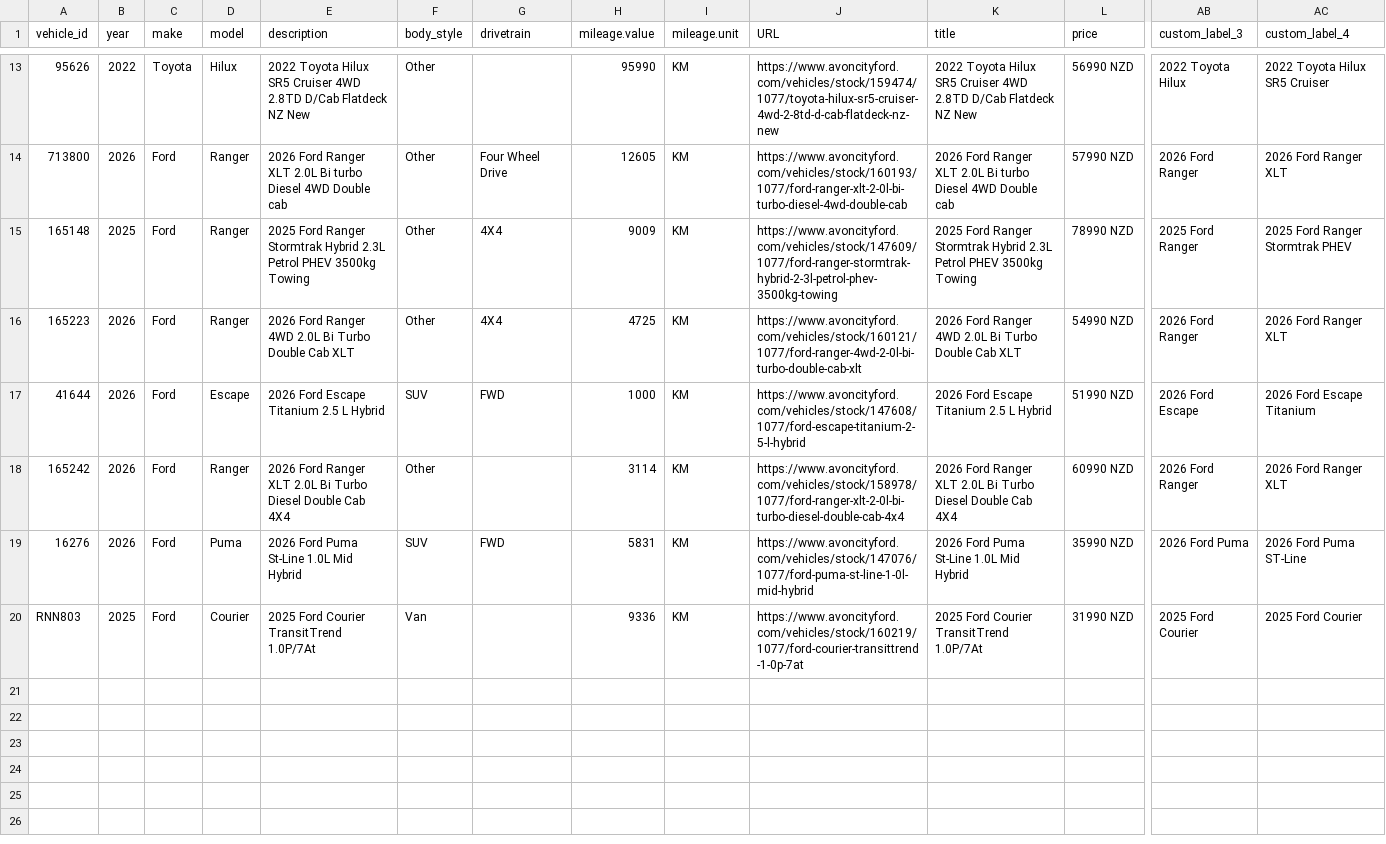
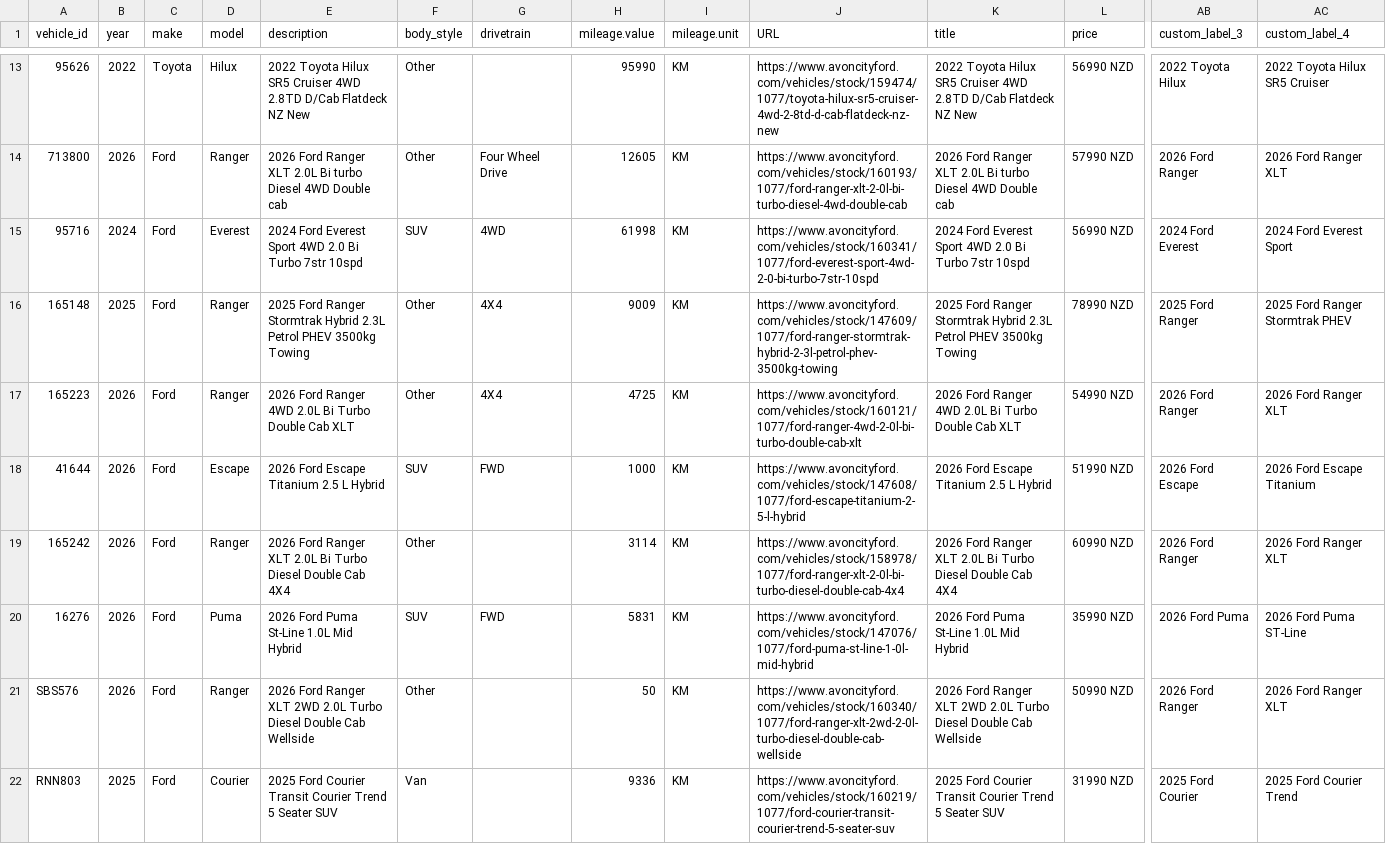
Before and after one commit to AshAcf/acf-meta-feed, a CSV file: public/rangiora-meta-feed.csv, drawn as a sheet; only a part is shown, gaps mark what is left out; addresses are those after the commit; rows hold the shown columns only; the diff names each change by its address in the sheet, - before the commit and + after, or states it on an @@ line.

```diff
--- a/public/rangiora-meta-feed.csv
+++ b/public/rangiora-meta-feed.csv
+row 15: 95716 | 2024 | Ford | Everest | 2024 Ford Everest Sport 4WD 2.0 Bi Turbo 7str 10spd | SUV | 4WD | 61998 | KM | https://www.avoncityford.com/vehicles/stock/160341/1077/ford-everest-sport-4wd-2-0-bi-turbo-7str-10spd | 2024 Ford Everest Sport 4WD 2.0 Bi Turbo 7str 10spd | 56990 NZD | 2024 Ford Everest | 2024 Ford Everest Sport
+row 21: SBS576 | 2026 | Ford | Ranger | 2026 Ford Ranger XLT 2WD 2.0L Turbo Diesel Double Cab Wellside | Other |  | 50 | KM | https://www.avoncityford.com/vehicles/stock/160340/1077/ford-ranger-xlt-2wd-2-0l-turbo-diesel-double-cab-wellside | 2026 Ford Ranger XLT 2WD 2.0L Turbo Diesel Double Cab Wellside | 50990 NZD | 2026 Ford Ranger | 2026 Ford Ranger XLT
-E22 (description): …Ford Courier TransitTrend 1.0P/7At
+E22 (description): …Ford Courier Transit Courier Trend 5 Seater SUV
-J22 (URL): https://www.avoncityford.com/vehicles/stock/160219/1077/ford-courier-transittrend-1-0p-7at
+J22 (URL): https://www.avoncityford.com/vehicles/stock/160219/1077/ford-courier-transit-courier-trend-5-seater-suv
-K22 (title): …Ford Courier TransitTrend 1.0P/7At
+K22 (title): …Ford Courier Transit Courier Trend 5 Seater SUV
-AC22 (custom_label_4): 2025 Ford Courier
+AC22 (custom_label_4): 2025 Ford Courier Trend
```
Also changed, not shown: public/acf-meta-feed.csv, public/all-yards-meta-feed.csv, 21 other files.
